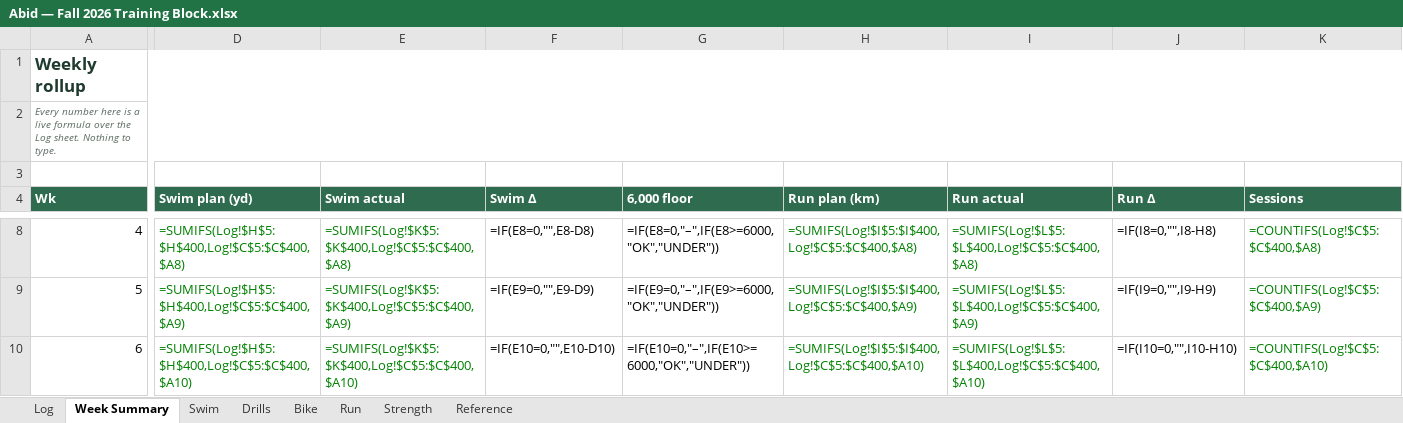
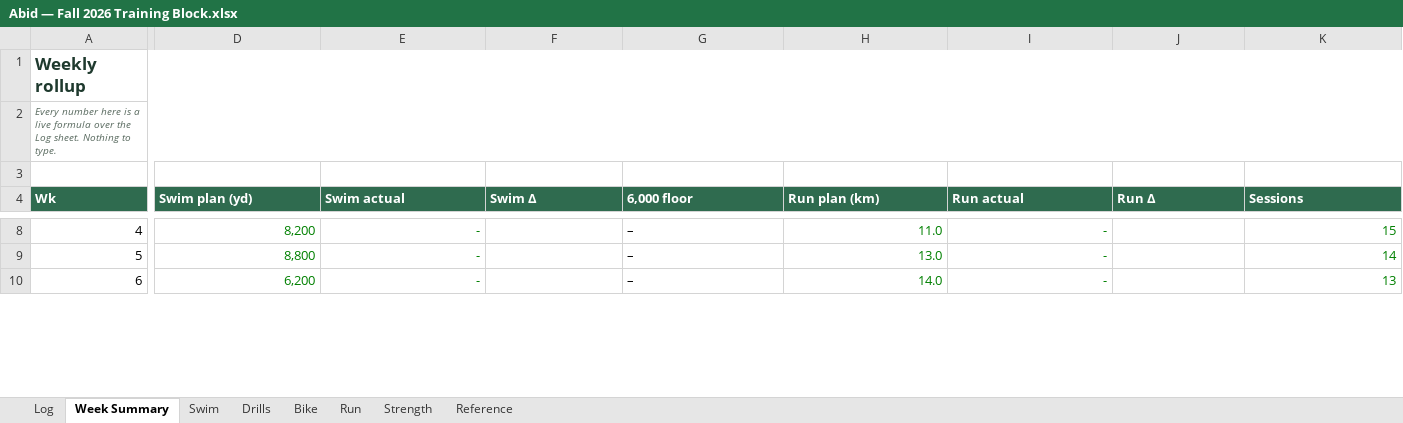
Before and after one commit to abidrahman/abid-workouts, an Excel workbook: Abid — Fall 2026 Training Block.xlsx, sheet Week Summary, drawn as a sheet; only a part is shown, gaps mark what is left out; values as stored, in another font and other column widths than the file's, no borders; formulas without a stored value are shown as written; conditional formats not drawn; the diff covers the shown part only; the diff names each change by its address in the sheet, - before the commit and + after, or states it on an @@ line.

```diff
--- a/Abid — Fall 2026 Training Block.xlsx (sheet Week Summary)
+++ b/Abid — Fall 2026 Training Block.xlsx (sheet Week Summary)
-D8 (Swim plan (yd)): =SUMIFS(Log!$H$5:$H$400,Log!$C$5:$C$400,$A8)
+D8 (Swim plan (yd)): 8,200
-E8 (Swim actual): =SUMIFS(Log!$K$5:$K$400,Log!$C$5:$C$400,$A8)
+E8 (Swim actual): -
-F8 (Swim Δ): =IF(E8=0,"",E8-D8)
+F8 (Swim Δ): (empty)
-G8 (6,000 floor): =IF(E8=0,"–",IF(E8>=6000,"OK","UNDER"))
+G8 (6,000 floor): –
-H8 (Run plan (km)): =SUMIFS(Log!$I$5:$I$400,Log!$C$5:$C$400,$A8)
+H8 (Run plan (km)): 11.0
-I8 (Run actual): =SUMIFS(Log!$L$5:$L$400,Log!$C$5:$C$400,$A8)
+I8 (Run actual): -
-J8 (Run Δ): =IF(I8=0,"",I8-H8)
+J8 (Run Δ): (empty)
-K8 (Sessions): =COUNTIFS(Log!$C$5:$C$400,$A8)
+K8 (Sessions): 15
-D9 (Swim plan (yd)): =SUMIFS(Log!$H$5:$H$400,Log!$C$5:$C$400,$A9)
+D9 (Swim plan (yd)): 8,800
-E9 (Swim actual): =SUMIFS(Log!$K$5:$K$400,Log!$C$5:$C$400,$A9)
+E9 (Swim actual): -
-F9 (Swim Δ): =IF(E9=0,"",E9-D9)
+F9 (Swim Δ): (empty)
-G9 (6,000 floor): =IF(E9=0,"–",IF(E9>=6000,"OK","UNDER"))
+G9 (6,000 floor): –
-H9 (Run plan (km)): =SUMIFS(Log!$I$5:$I$400,Log!$C$5:$C$400,$A9)
+H9 (Run plan (km)): 13.0
-I9 (Run actual): =SUMIFS(Log!$L$5:$L$400,Log!$C$5:$C$400,$A9)
+I9 (Run actual): -
-J9 (Run Δ): =IF(I9=0,"",I9-H9)
+J9 (Run Δ): (empty)
-K9 (Sessions): =COUNTIFS(Log!$C$5:$C$400,$A9)
+K9 (Sessions): 14
-D10 (Swim plan (yd)): =SUMIFS(Log!$H$5:$H$400,Log!$C$5:$C$400,$A10)
+D10 (Swim plan (yd)): 6,200
-E10 (Swim actual): =SUMIFS(Log!$K$5:$K$400,Log!$C$5:$C$400,$A10)
+E10 (Swim actual): -
-F10 (Swim Δ): =IF(E10=0,"",E10-D10)
+F10 (Swim Δ): (empty)
-G10 (6,000 floor): =IF(E10=0,"–",IF(E10>=6000,"OK","UNDER"))
+G10 (6,000 floor): –
-H10 (Run plan (km)): =SUMIFS(Log!$I$5:$I$400,Log!$C$5:$C$400,$A10)
+H10 (Run plan (km)): 14.0
-I10 (Run actual): =SUMIFS(Log!$L$5:$L$400,Log!$C$5:$C$400,$A10)
+I10 (Run actual): -
-J10 (Run Δ): =IF(I10=0,"",I10-H10)
+J10 (Run Δ): (empty)
-K10 (Sessions): =COUNTIFS(Log!$C$5:$C$400,$A10)
+K10 (Sessions): 13
```
Also changed, not shown: 137 edited cells elsewhere in this sheet, sheet Log, sheet Run, sheet Bike, sheet Reference, sheet Swim, 3 other files.
